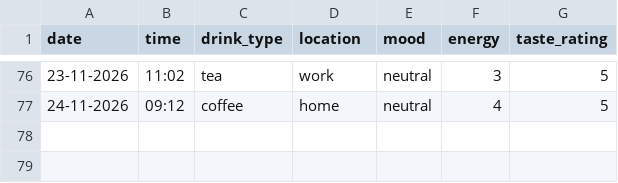
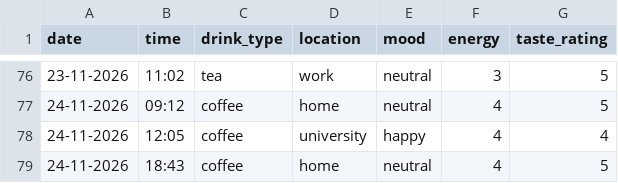
Before and after one commit to sofiia773/DCP-assignment-, a CSV file: drinks.csv, drawn as a sheet; only a part is shown, gaps mark what is left out.

Commit message:
Add new drink record

```diff
--- a/drinks.csv
+++ b/drinks.csv
@@ -77 +77,3 @@ date,time,drink_type,location,mood,energy,taste_rating
 24-11-2026,09:12,coffee,home,neutral,4,5
+24-11-2026,12:05,coffee,university,happy,4,4
+24-11-2026,18:43,coffee,home,neutral,4,5
```
